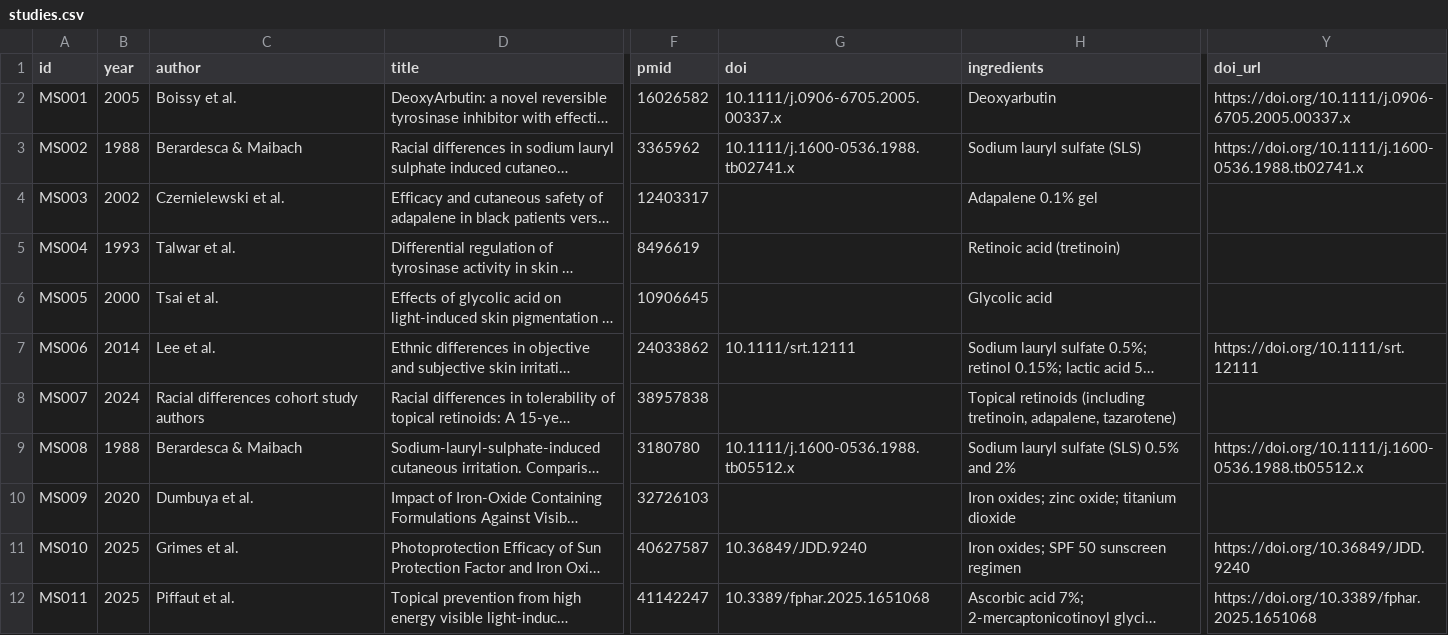
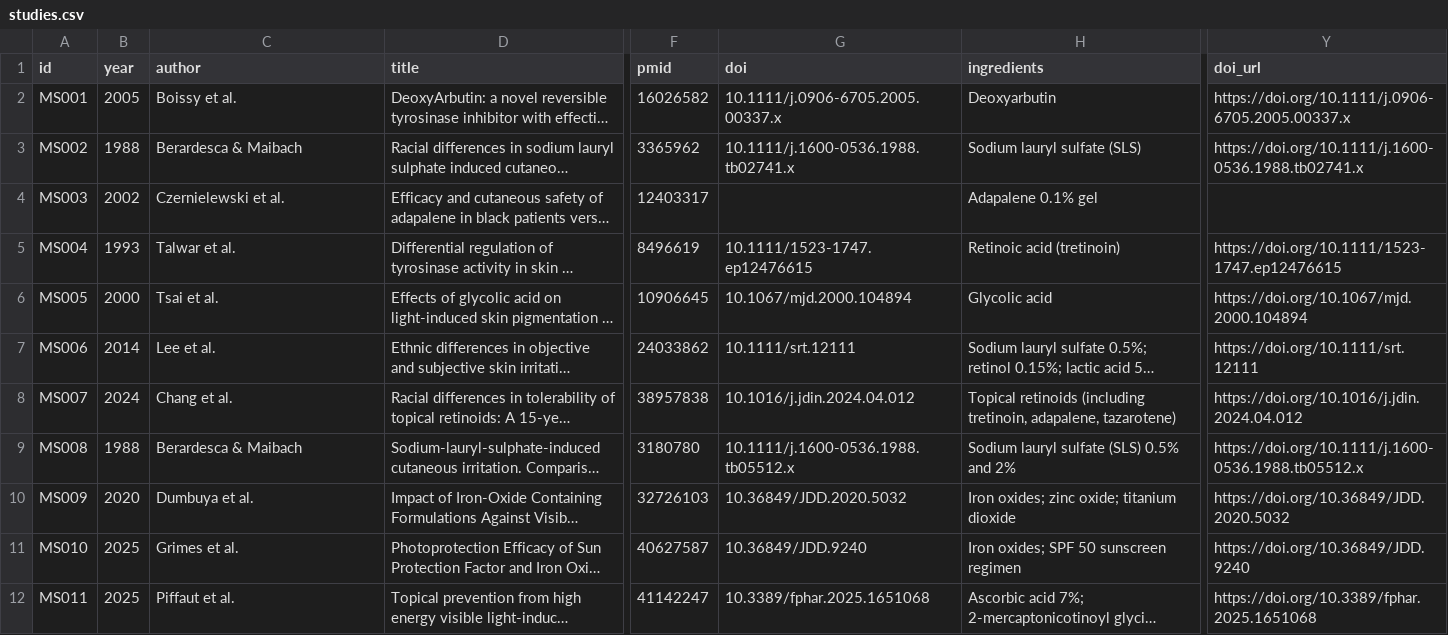
Before and after one commit to llmimzy/shamim-cosmetic-formulation, a CSV file: research/melanated-skin/evidence-atlas/data/studies.csv, drawn as a sheet; only a part is shown, gaps mark what is left out; long unchanged cells end in …; the diff names each change by its address in the sheet, - before the commit and + after, or states it on an @@ line.

```diff
--- a/research/melanated-skin/evidence-atlas/data/studies.csv
+++ b/research/melanated-skin/evidence-atlas/data/studies.csv
-G5 (doi): (empty)
+G5 (doi): 10.1111/1523-1747.ep12476615
-Y5 (doi_url): (empty)
+Y5 (doi_url): https://doi.org/10.1111/1523-1747.ep12476615
-G6 (doi): (empty)
+G6 (doi): 10.1067/mjd.2000.104894
-Y6 (doi_url): (empty)
+Y6 (doi_url): https://doi.org/10.1067/mjd.2000.104894
-C8 (author): Racial differences cohort study authors
+C8 (author): Chang et al.
-G8 (doi): (empty)
+G8 (doi): 10.1016/j.jdin.2024.04.012
-Y8 (doi_url): (empty)
+Y8 (doi_url): https://doi.org/10.1016/j.jdin.2024.04.012
-G10 (doi): (empty)
+G10 (doi): 10.36849/JDD.2020.5032
-Y10 (doi_url): (empty)
+Y10 (doi_url): https://doi.org/10.36849/JDD.2020.5032
```
Also changed, not shown: data/curated/evidence_links.csv, 14 other files.
